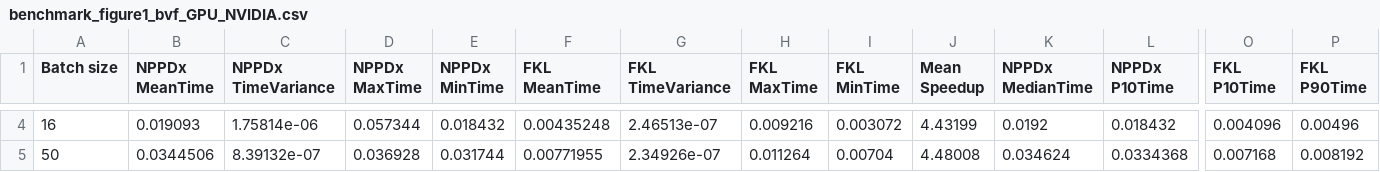
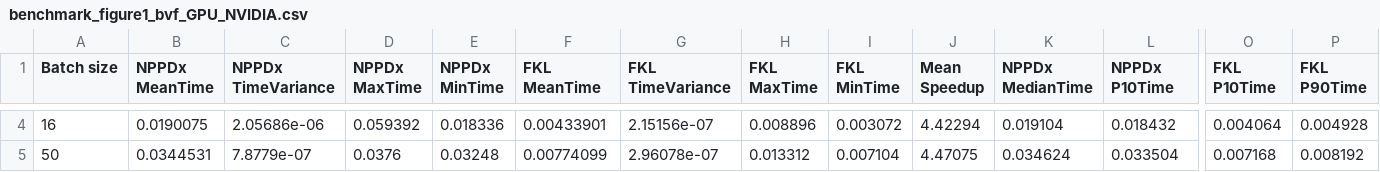
Before and after one commit to Libraries-Openly-Fused/bvf-paper-bench, a CSV file: fkl-vs-nppdx/results/RTX4090/benchmark_figure1_bvf_GPU_NVIDIA.csv, drawn as a sheet; only a part is shown, gaps mark what is left out; the diff covers the shown part only; the diff names each change by its address in the sheet, - before the commit and + after, or states it on an @@ line.

```diff
--- a/fkl-vs-nppdx/results/RTX4090/benchmark_figure1_bvf_GPU_NVIDIA.csv
+++ b/fkl-vs-nppdx/results/RTX4090/benchmark_figure1_bvf_GPU_NVIDIA.csv
-B4 (NPPDx MeanTime): 0.019093
+B4 (NPPDx MeanTime): 0.0190075
-C4 (NPPDx TimeVariance): 1.75814e-06
+C4 (NPPDx TimeVariance): 2.05686e-06
-D4 (NPPDx MaxTime): 0.057344
+D4 (NPPDx MaxTime): 0.059392
-E4 (NPPDx MinTime): 0.018432
+E4 (NPPDx MinTime): 0.018336
-F4 (FKL MeanTime): 0.00435248
+F4 (FKL MeanTime): 0.00433901
-G4 (FKL TimeVariance): 2.46513e-07
+G4 (FKL TimeVariance): 2.15156e-07
-H4 (FKL MaxTime): 0.009216
+H4 (FKL MaxTime): 0.008896
-J4 (Mean Speedup): 4.43199
+J4 (Mean Speedup): 4.42294
-K4 (NPPDx MedianTime): 0.0192
+K4 (NPPDx MedianTime): 0.019104
-O4 (FKL P10Time): 0.004096
+O4 (FKL P10Time): 0.004064
-P4 (FKL P90Time): 0.00496
+P4 (FKL P90Time): 0.004928
-B5 (NPPDx MeanTime): 0.0344506
+B5 (NPPDx MeanTime): 0.0344531
-C5 (NPPDx TimeVariance): 8.39132e-07
+C5 (NPPDx TimeVariance): 7.8779e-07
-D5 (NPPDx MaxTime): 0.036928
+D5 (NPPDx MaxTime): 0.0376
-E5 (NPPDx MinTime): 0.031744
+E5 (NPPDx MinTime): 0.03248
-F5 (FKL MeanTime): 0.00771955
+F5 (FKL MeanTime): 0.00774099
-G5 (FKL TimeVariance): 2.34926e-07
+G5 (FKL TimeVariance): 2.96078e-07
-H5 (FKL MaxTime): 0.011264
+H5 (FKL MaxTime): 0.013312
-I5 (FKL MinTime): 0.00704
+I5 (FKL MinTime): 0.007104
-J5 (Mean Speedup): 4.48008
+J5 (Mean Speedup): 4.47075
-L5 (NPPDx P10Time): 0.0334368
+L5 (NPPDx P10Time): 0.033504
```
Also changed, not shown: 40 edited cells elsewhere in this file, fkl-vs-nppdx/results/RTX4090/benchmark_figure1_bvf_nppdx_block_sweep_GPU_NVIDIA.csv, fkl-vs-nppdx/results/RTX4090/benchmark_figure1_bvf_validation_GPU_NVIDIA.csv, 6 other files.
